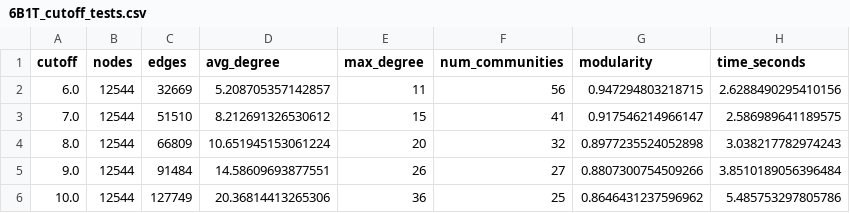
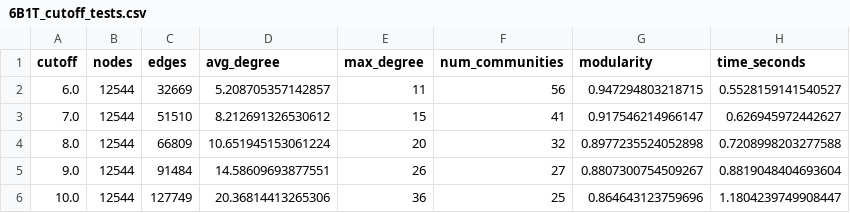
Before and after one commit to laritrevilato/projeto_redes_complexas, a CSV file: results/tables/6B1T_cutoff_tests.csv, drawn as a sheet.

```diff
--- a/results/tables/6B1T_cutoff_tests.csv
+++ b/results/tables/6B1T_cutoff_tests.csv
@@ -1,6 +1,6 @@
 cutoff,nodes,edges,avg_degree,max_degree,num_communities,modularity,time_seconds
-6.0,12544,32669,5.208705357142857,11,56,0.947294803218715,2.6288490295410156
-7.0,12544,51510,8.212691326530612,15,41,0.917546214966147,2.586989641189575
-8.0,12544,66809,10.651945153061224,20,32,0.8977235524052898,3.038217782974243
-9.0,12544,91484,14.58609693877551,26,27,0.8807300754509266,3.8510189056396484
-10.0,12544,127749,20.36814413265306,36,25,0.8646431237596962,5.485753297805786
+6.0,12544,32669,5.208705357142857,11,56,0.947294803218715,0.5528159141540527
+7.0,12544,51510,8.212691326530612,15,41,0.917546214966147,0.626945972442627
+8.0,12544,66809,10.651945153061224,20,32,0.8977235524052898,0.7208998203277588
+9.0,12544,91484,14.58609693877551,26,27,0.8807300754509267,0.8819048404693604
+10.0,12544,127749,20.36814413265306,36,25,0.864643123759696,1.1804239749908447
```
Also changed, not shown: results/tables/1UBQ_centralities.csv, results/tables/1UBQ_graph_statistics.csv, 20 other files.
